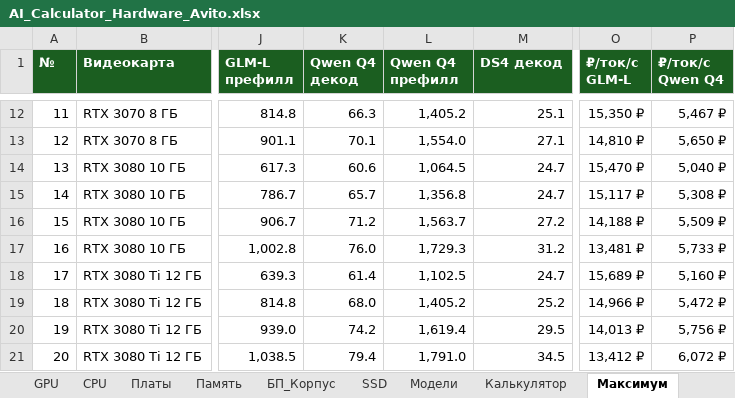
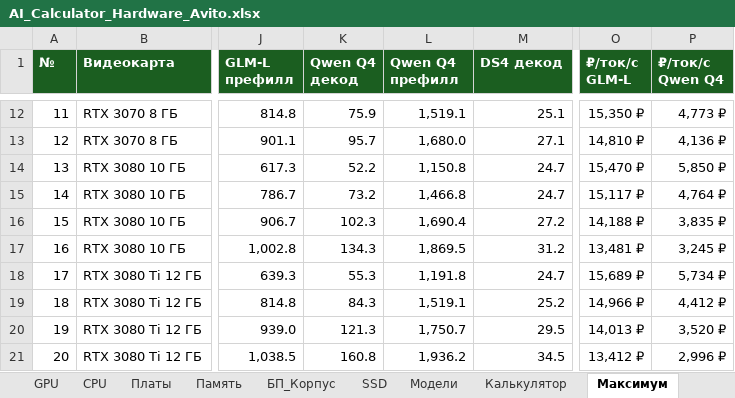
Before and after one commit to ErvSed/ai-hardware-calculator, an Excel workbook: AI_Calculator_Hardware_Avito.xlsx, sheet Максимум, drawn as a sheet; only a part is shown, gaps mark what is left out; values as stored, in another font and other column widths than the file's, no borders; the diff covers the shown part only; the diff names each change by its address in the sheet, - before the commit and + after, or states it on an @@ line.

```diff
--- a/AI_Calculator_Hardware_Avito.xlsx (sheet Максимум)
+++ b/AI_Calculator_Hardware_Avito.xlsx (sheet Максимум)
-K12 (Qwen Q4 декод): 66.3
+K12 (Qwen Q4 декод): 75.9
-L12 (Qwen Q4 префилл): 1,405.2
+L12 (Qwen Q4 префилл): 1,519.1
-P12 (₽/ток/с Qwen Q4): 5,467 ₽
+P12 (₽/ток/с Qwen Q4): 4,773 ₽
-K13 (Qwen Q4 декод): 70.1
+K13 (Qwen Q4 декод): 95.7
-L13 (Qwen Q4 префилл): 1,554.0
+L13 (Qwen Q4 префилл): 1,680.0
-P13 (₽/ток/с Qwen Q4): 5,650 ₽
+P13 (₽/ток/с Qwen Q4): 4,136 ₽
-K14 (Qwen Q4 декод): 60.6
+K14 (Qwen Q4 декод): 52.2
-L14 (Qwen Q4 префилл): 1,064.5
+L14 (Qwen Q4 префилл): 1,150.8
-P14 (₽/ток/с Qwen Q4): 5,040 ₽
+P14 (₽/ток/с Qwen Q4): 5,850 ₽
-K15 (Qwen Q4 декод): 65.7
+K15 (Qwen Q4 декод): 73.2
-L15 (Qwen Q4 префилл): 1,356.8
+L15 (Qwen Q4 префилл): 1,466.8
-P15 (₽/ток/с Qwen Q4): 5,308 ₽
+P15 (₽/ток/с Qwen Q4): 4,764 ₽
-K16 (Qwen Q4 декод): 71.2
+K16 (Qwen Q4 декод): 102.3
-L16 (Qwen Q4 префилл): 1,563.7
+L16 (Qwen Q4 префилл): 1,690.4
-P16 (₽/ток/с Qwen Q4): 5,509 ₽
+P16 (₽/ток/с Qwen Q4): 3,835 ₽
-K17 (Qwen Q4 декод): 76.0
+K17 (Qwen Q4 декод): 134.3
-L17 (Qwen Q4 префилл): 1,729.3
+L17 (Qwen Q4 префилл): 1,869.5
-P17 (₽/ток/с Qwen Q4): 5,733 ₽
+P17 (₽/ток/с Qwen Q4): 3,245 ₽
-K18 (Qwen Q4 декод): 61.4
+K18 (Qwen Q4 декод): 55.3
-L18 (Qwen Q4 префилл): 1,102.5
+L18 (Qwen Q4 префилл): 1,191.8
-P18 (₽/ток/с Qwen Q4): 5,160 ₽
+P18 (₽/ток/с Qwen Q4): 5,734 ₽
-K19 (Qwen Q4 декод): 68.0
+K19 (Qwen Q4 декод): 84.3
-L19 (Qwen Q4 префилл): 1,405.2
+L19 (Qwen Q4 префилл): 1,519.1
-P19 (₽/ток/с Qwen Q4): 5,472 ₽
+P19 (₽/ток/с Qwen Q4): 4,412 ₽
-K20 (Qwen Q4 декод): 74.2
+K20 (Qwen Q4 декод): 121.3
-L20 (Qwen Q4 префилл): 1,619.4
+L20 (Qwen Q4 префилл): 1,750.7
-P20 (₽/ток/с Qwen Q4): 5,756 ₽
+P20 (₽/ток/с Qwen Q4): 3,520 ₽
-K21 (Qwen Q4 декод): 79.4
+K21 (Qwen Q4 декод): 160.8
-L21 (Qwen Q4 префилл): 1,791.0
+L21 (Qwen Q4 префилл): 1,936.2
-P21 (₽/ток/с Qwen Q4): 6,072 ₽
+P21 (₽/ток/с Qwen Q4): 2,996 ₽
```
Also changed, not shown: 354 edited cells elsewhere in this sheet, sheet Модели, sheet Калькулятор, sheet GPU, charts or pictures.
